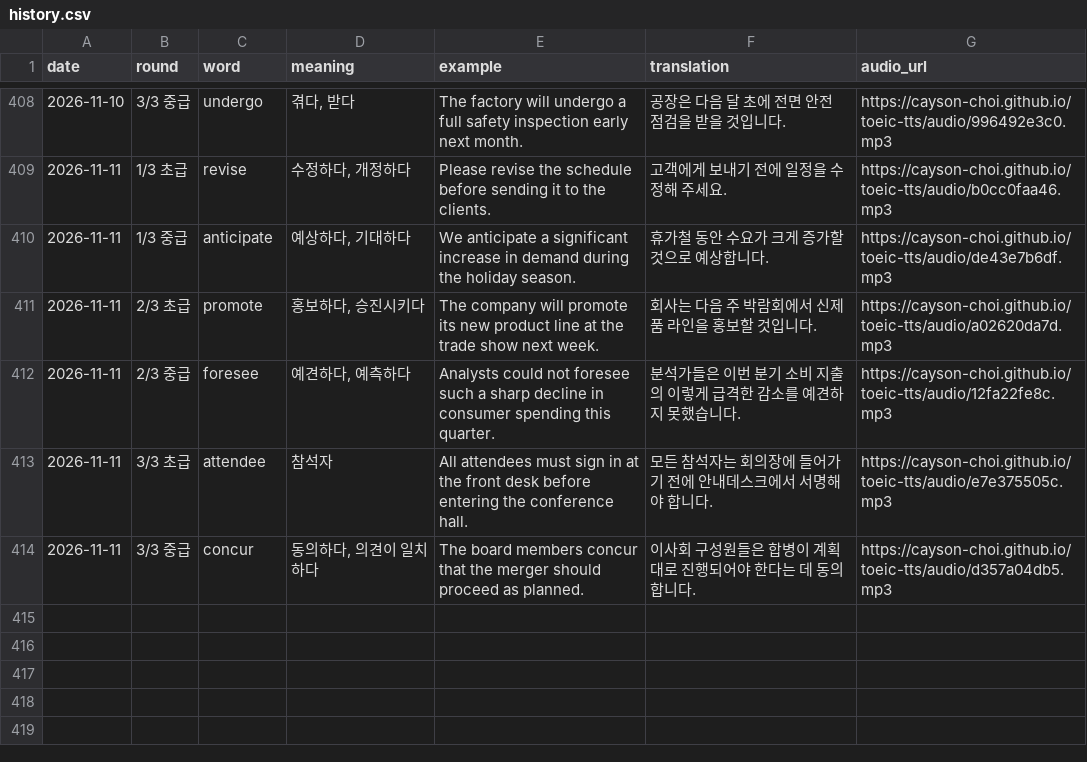
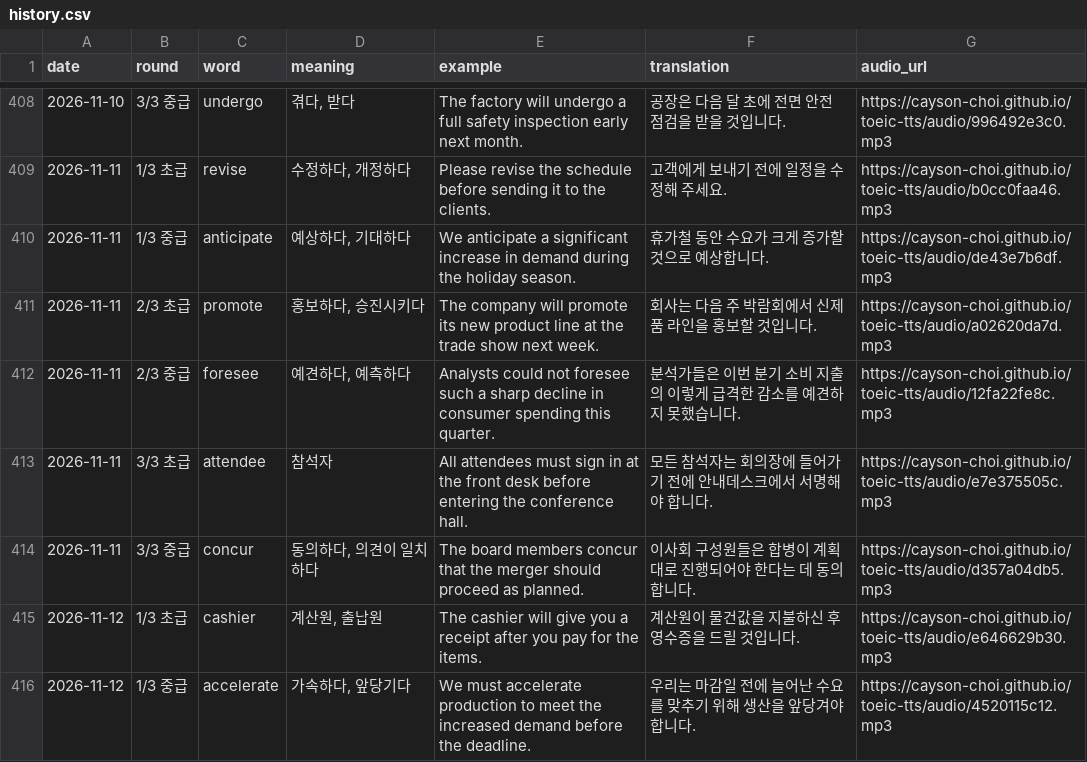
Before and after one commit to Cayson-Choi/toeic-tts, a CSV file: history.csv, drawn as a sheet; only a part is shown, gaps mark what is left out.

```diff
--- a/history.csv
+++ b/history.csv
@@ -414 +414,3 @@
 2026-11-11,3/3 중급,concur,"동의하다, 의견이 일치하다",The board members concur that the merger should proceed as planned.,이사회 구성원들은 합병이 계획대로 진행되어야 한다는 데 동의합니다.,https://cayson-choi.github.io/toeic-tts/audio/d357a04db5.mp3
+2026-11-12,1/3 초급,cashier,"계산원, 출납원",The cashier will give you a receipt after you pay for the items.,계산원이 물건값을 지불하신 후 영수증을 드릴 것입니다.,https://cayson-choi.github.io/toeic-tts/audio/e646629b30.mp3
+2026-11-12,1/3 중급,accelerate,"가속하다, 앞당기다",We must accelerate production to meet the increased demand before the deadline.,우리는 마감일 전에 늘어난 수요를 맞추기 위해 생산을 앞당겨야 합니다.,https://cayson-choi.github.io/toeic-tts/audio/4520115c12.mp3
```
